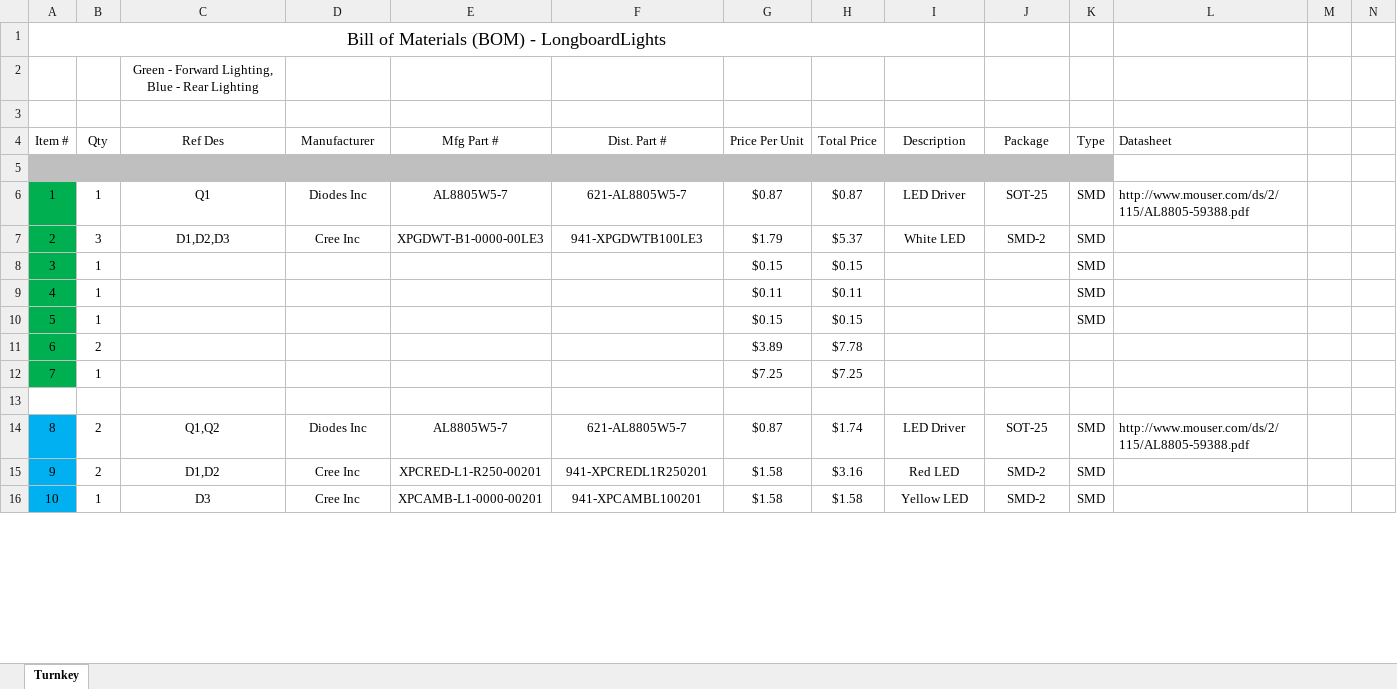
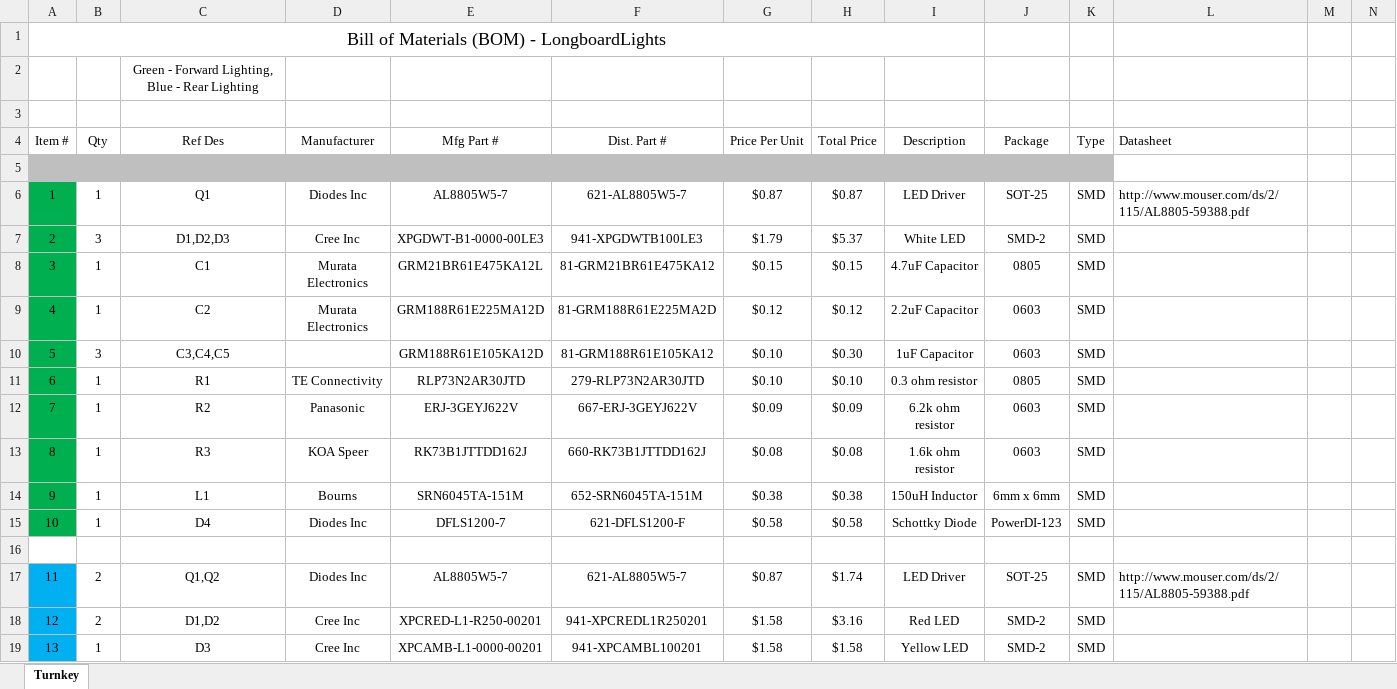
Before and after one commit to msglazer/Longboard_Headlights, an Excel workbook: LongboardLights BOM.xlsx, sheet Turnkey, drawn as a sheet; only a part is shown; values as stored, in another font and other column widths than the file's, no borders; removed rows and columns are numbered as before the commit, all else as after; rows hold the shown columns only; the diff covers the shown part only; the diff names each change by its address in the sheet, - before the commit and + after, or states it on an @@ line.

Commit message:
updated BOM

```diff
--- a/LongboardLights BOM.xlsx (sheet Turnkey)
+++ b/LongboardLights BOM.xlsx (sheet Turnkey)
-C8 (Ref Des): (empty)
+C8 (Ref Des): C1
-D8 (Manufacturer): (empty)
+D8 (Manufacturer): Murata Electronics
-E8 (Mfg Part #): (empty)
+E8 (Mfg Part #): GRM21BR61E475KA12L
-F8 (Dist. Part #): (empty)
+F8 (Dist. Part #): 81-GRM21BR61E475KA12
-I8 (Description): (empty)
+I8 (Description): 4.7uF Capacitor
-J8 (Package): (empty)
+J8 (Package): 0805
-row 9: 4 | 1 |  |  |  |  | $0.11 | $0.11 |  |  | SMD
-row 10: 5 | 1 |  |  |  |  | $0.15 | $0.15 |  |  | SMD
-row 11: 6 | 2 |  |  |  |  | $3.89 | $7.78
-row 12: 7 | 1 |  |  |  |  | $7.25 | $7.25
+row 9: 4 | 1 | C2 | Murata Electronics | GRM188R61E225MA12D | 81-GRM188R61E225MA2D | $0.12 | $0.12 | 2.2uF Capacitor | 0603 | SMD
+row 10: 5 | 3 | C3,C4,C5 |  | GRM188R61E105KA12D | 81-GRM188R61E105KA12 | $0.10 | $0.30 | 1uF Capacitor | 0603 | SMD
+row 11: 6 | 1 | R1 | TE Connectivity | RLP73N2AR30JTD | 279-RLP73N2AR30JTD | $0.10 | $0.10 | 0.3 ohm resistor | 0805 | SMD
+row 12: 7 | 1 | R2 | Panasonic | ERJ-3GEYJ622V | 667-ERJ-3GEYJ622V | $0.09 | $0.09 | 6.2k ohm resistor | 0603 | SMD
+row 13: 8 | 1 | R3 | KOA Speer | RK73B1JTTDD162J | 660-RK73B1JTTDD162J | $0.08 | $0.08 | 1.6k ohm resistor | 0603 | SMD
+row 14: 9 | 1 | L1 | Bourns | SRN6045TA-151M | 652-SRN6045TA-151M | $0.38 | $0.38 | 150uH Inductor | 6mm x 6mm | SMD
+row 15: 10 | 1 | D4 | Diodes Inc | DFLS1200-7 | 621-DFLS1200-F | $0.58 | $0.58 | Schottky Diode | PowerDI-123 | SMD
@@ column A (Item #) renumbered between rows 17 and 34 @@
```
Also changed, not shown: 15 added rows, 9 removed rows, 3 edited cells and cell formats elsewhere in this sheet, formulas that keep their value.
